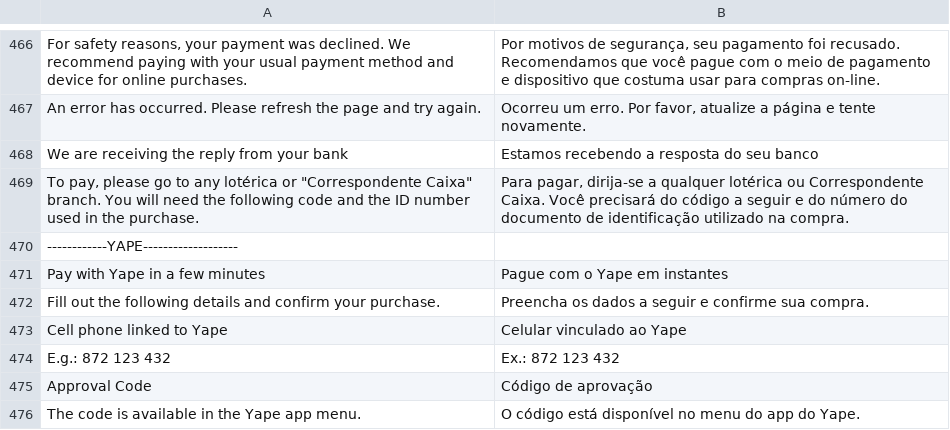
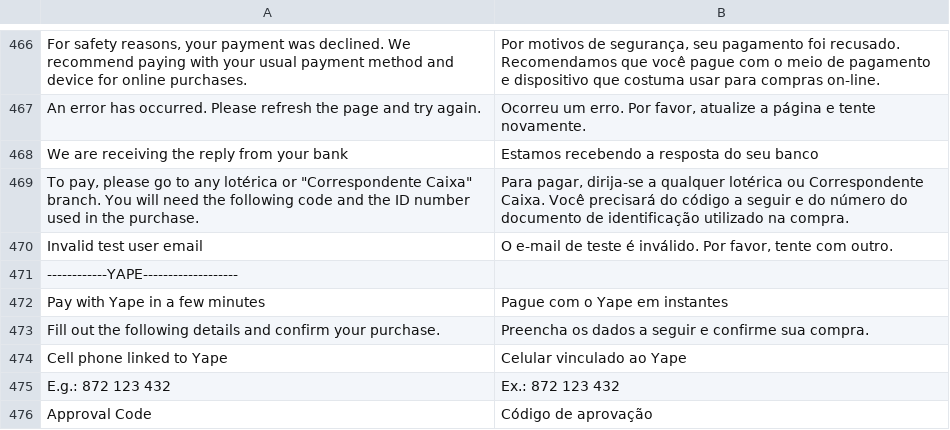
Before and after one commit to mercadopago/adb-payment, a CSV file: i18n/pt_BR.csv, drawn as a sheet; only a part is shown, gaps mark what is left out; the shorter side is filled out with more unchanged rows; the diff names each change by its address in the sheet, - before the commit and + after, or states it on an @@ line.

```diff
--- a/i18n/pt_BR.csv
+++ b/i18n/pt_BR.csv
+row 470: Invalid test user email | O e-mail de teste é inválido. Por favor, tente com outro.
```
Also changed, not shown: i18n/en_US.csv, i18n/es_AR.csv, 20 other files.
